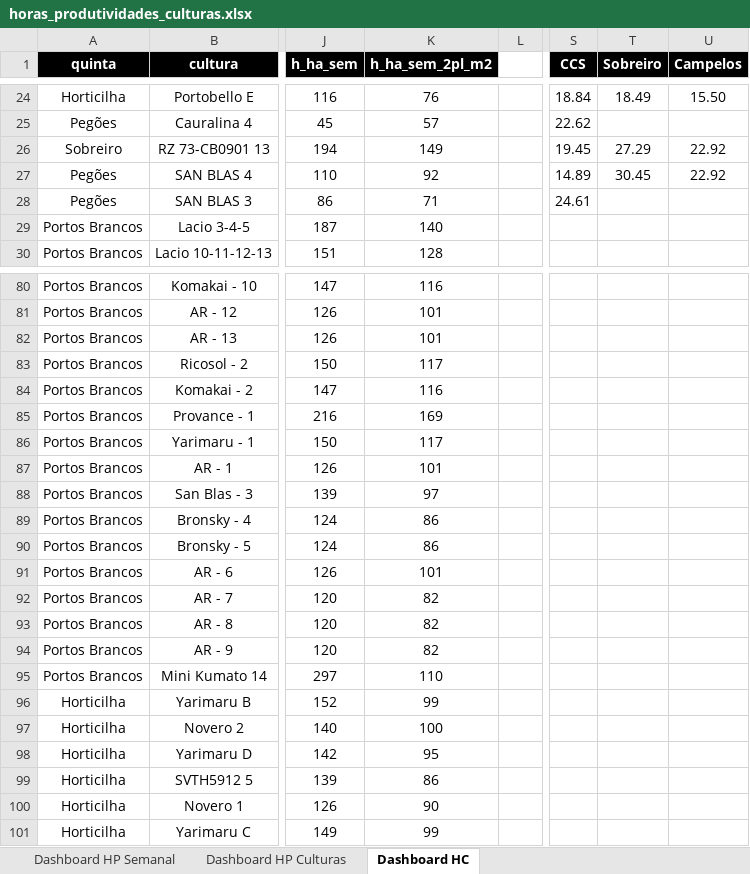
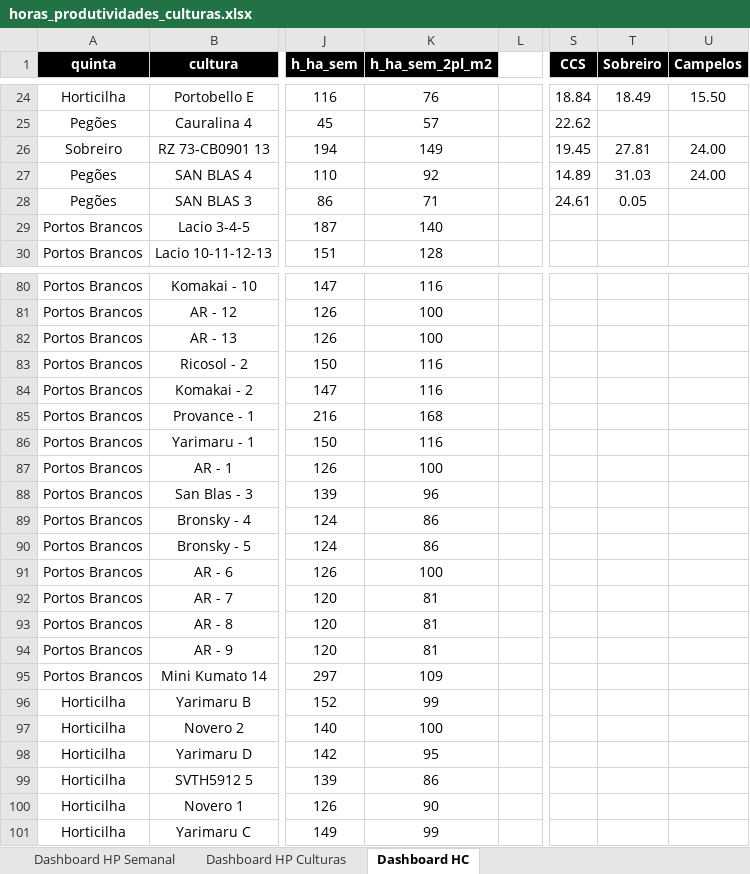
Before and after one commit to luishortipor/dashboard, an Excel workbook: horas_produtividades_culturas.xlsx, sheet Dashboard HC, drawn as a sheet; only a part is shown, gaps mark what is left out; values as stored, in another font and other column widths than the file's, no borders; the diff covers the shown part only; the diff names each change by its address in the sheet, - before the commit and + after, or states it on an @@ line.

```diff
--- a/horas_produtividades_culturas.xlsx (sheet Dashboard HC)
+++ b/horas_produtividades_culturas.xlsx (sheet Dashboard HC)
-T26 (Sobreiro): 27.29
+T26 (Sobreiro): 27.81
-U26:U27 (Campelos): 22.92
+U26:U27 (Campelos): 24.00
-T27 (Sobreiro): 30.45
+T27 (Sobreiro): 31.03
-T28 (Sobreiro): (empty)
+T28 (Sobreiro): 0.05
-K81:K82 (h_ha_sem_2pl_m2): 101
+K81:K82 (h_ha_sem_2pl_m2): 100
-K83 (h_ha_sem_2pl_m2): 117
+K83 (h_ha_sem_2pl_m2): 116
-K85 (h_ha_sem_2pl_m2): 169
+K85 (h_ha_sem_2pl_m2): 168
-K86 (h_ha_sem_2pl_m2): 117
+K86 (h_ha_sem_2pl_m2): 116
-K87 (h_ha_sem_2pl_m2): 101
+K87 (h_ha_sem_2pl_m2): 100
-K88 (h_ha_sem_2pl_m2): 97
+K88 (h_ha_sem_2pl_m2): 96
-K91 (h_ha_sem_2pl_m2): 101
+K91 (h_ha_sem_2pl_m2): 100
-K92:K94 (h_ha_sem_2pl_m2): 82
+K92:K94 (h_ha_sem_2pl_m2): 81
-K95 (h_ha_sem_2pl_m2): 110
+K95 (h_ha_sem_2pl_m2): 109
```
Also changed, not shown: 34 edited cells elsewhere in this sheet, sheet Dashboard HP Culturas, sheet Dashboard HP Semanal.
